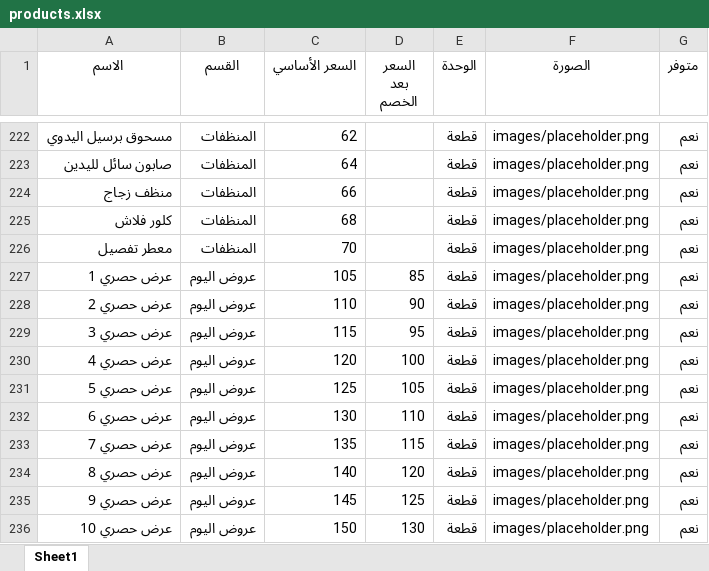
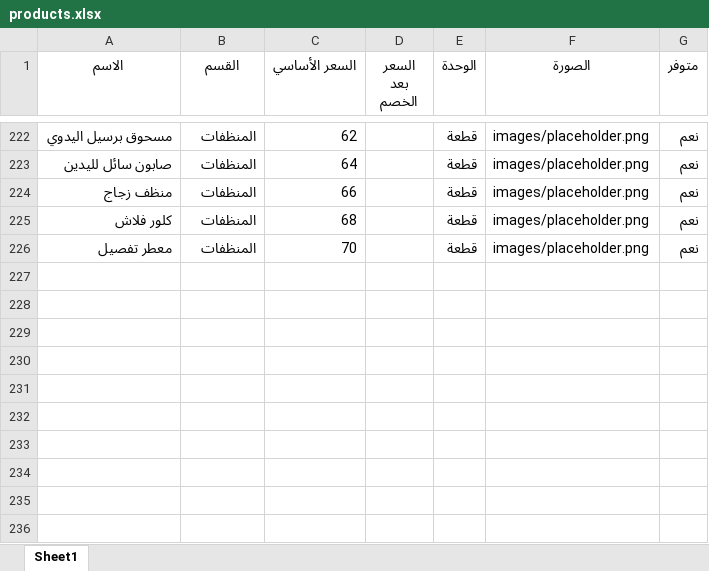
Before and after one commit to abdelazim17/trolley-market, an Excel workbook: products.xlsx, sheet Sheet1, drawn as a sheet; only a part is shown, gaps mark what is left out; values as stored, in another font and other column widths than the file's, no borders; the diff names each change by its address in the sheet, - before the commit and + after, or states it on an @@ line.

```diff
--- a/products.xlsx (sheet Sheet1)
+++ b/products.xlsx (sheet Sheet1)
-row 227: عرض حصري 1 | عروض اليوم | 105 | 85 | قطعة | images/placeholder.png | نعم
-row 228: عرض حصري 2 | عروض اليوم | 110 | 90 | قطعة | images/placeholder.png | نعم
-row 229: عرض حصري 3 | عروض اليوم | 115 | 95 | قطعة | images/placeholder.png | نعم
-row 230: عرض حصري 4 | عروض اليوم | 120 | 100 | قطعة | images/placeholder.png | نعم
-row 231: عرض حصري 5 | عروض اليوم | 125 | 105 | قطعة | images/placeholder.png | نعم
-row 232: عرض حصري 6 | عروض اليوم | 130 | 110 | قطعة | images/placeholder.png | نعم
-row 233: عرض حصري 7 | عروض اليوم | 135 | 115 | قطعة | images/placeholder.png | نعم
-row 234: عرض حصري 8 | عروض اليوم | 140 | 120 | قطعة | images/placeholder.png | نعم
-row 235: عرض حصري 9 | عروض اليوم | 145 | 125 | قطعة | images/placeholder.png | نعم
-row 236: عرض حصري 10 | عروض اليوم | 150 | 130 | قطعة | images/placeholder.png | نعم
```
Also changed, not shown: 10 other files.
